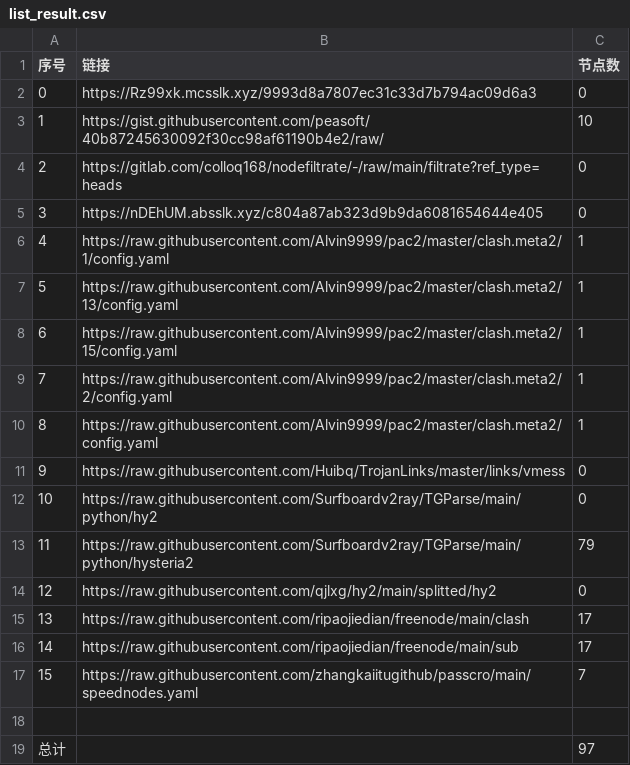
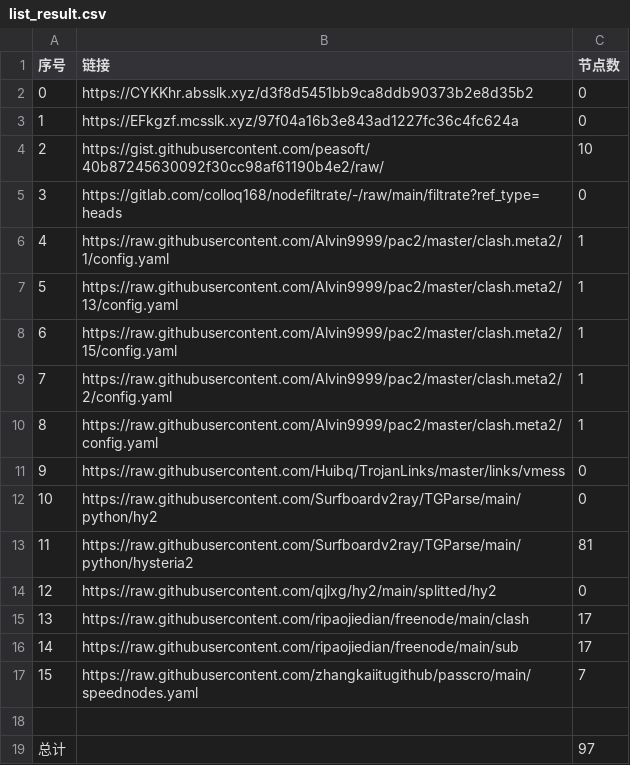
Before and after one commit to AlabasterStone/NoMoreWalls, a CSV file: list_result.csv, drawn as a sheet.

```diff
--- a/list_result.csv
+++ b/list_result.csv
@@ -1,6 +1,6 @@
 序号,链接,节点数
-0,https://Rz99xk.mcsslk.xyz/9993d8a7807ec31c33d7b794ac09d6a3,0
-1,https://gist.githubusercontent.com/peasoft/40b87245630092f30cc98af61190b4e2/raw/,10
-2,https://gitlab.com/colloq168/nodefiltrate/-/raw/main/filtrate?ref_type=heads,0
-3,https://nDEhUM.absslk.xyz/c804a87ab323d9b9da6081654644e405,0
+0,https://CYKKhr.absslk.xyz/d3f8d5451bb9ca8ddb90373b2e8d35b2,0
+1,https://EFkgzf.mcsslk.xyz/97f04a16b3e843ad1227fc36c4fc624a,0
+2,https://gist.githubusercontent.com/peasoft/40b87245630092f30cc98af61190b4e2/raw/,10
+3,https://gitlab.com/colloq168/nodefiltrate/-/raw/main/filtrate?ref_type=heads,0
 4,https://raw.githubusercontent.com/Alvin9999/pac2/master/clash.meta2/1/config.yaml,1
@@ -12,3 +12,3 @@
 10,https://raw.githubusercontent.com/Surfboardv2ray/TGParse/main/python/hy2,0
-11,https://raw.githubusercontent.com/Surfboardv2ray/TGParse/main/python/hysteria2,79
+11,https://raw.githubusercontent.com/Surfboardv2ray/TGParse/main/python/hysteria2,81
 12,https://raw.githubusercontent.com/qjlxg/hy2/main/splitted/hy2,0
```
Also changed, not shown: 8 other files.
